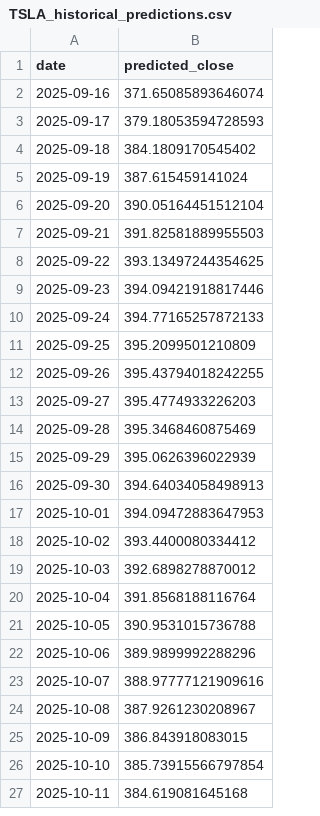
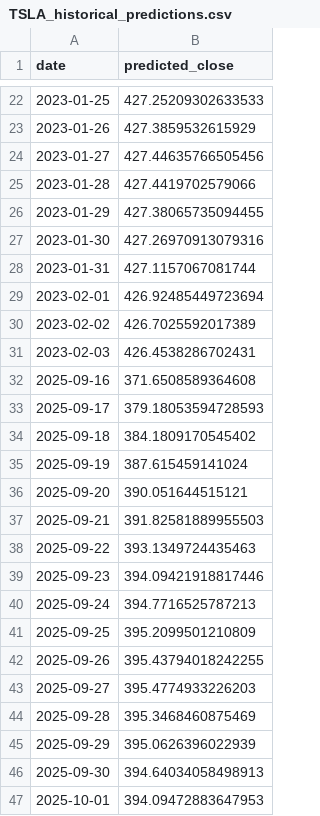
Before and after one commit to callmeflamee/Stock_Predictor_Pro, a CSV file: public/predictions/TSLA_historical_predictions.csv, drawn as a sheet; only a part is shown, gaps mark what is left out; the shorter side is filled out with more unchanged rows; the diff covers the shown part only.

```diff
--- a/public/predictions/TSLA_historical_predictions.csv
+++ b/public/predictions/TSLA_historical_predictions.csv
@@ -2,2 +22,12 @@ date,predicted_close
-2025-09-16,371.65085893646074
+2023-01-25,427.25209302633533
+2023-01-26,427.3859532615929
+2023-01-27,427.44635766505456
+2023-01-28,427.4419702579066
+2023-01-29,427.38065735094455
+2023-01-30,427.26970913079316
+2023-01-31,427.1157067081744
+2023-02-01,426.92485449723694
+2023-02-02,426.7025592017389
+2023-02-03,426.4538286702431
+2025-09-16,371.6508589364608
 2025-09-17,379.18053594728593
@@ -5,7 +35,7 @@ date,predicted_close
 2025-09-19,387.615459141024
-2025-09-20,390.05164451512104
+2025-09-20,390.051644515121
 2025-09-21,391.82581889955503
-2025-09-22,393.13497244354625
+2025-09-22,393.1349724435463
 2025-09-23,394.09421918817446
-2025-09-24,394.77165257872133
+2025-09-24,394.7716525787213
 2025-09-25,395.2099501210809
```
Also changed, not shown: 20 added rows and 1 edited cell elsewhere in this file, public/predictions/AAPL_historical_predictions.csv, public/predictions/GOOGL_historical_predictions.csv, 30 other files.
